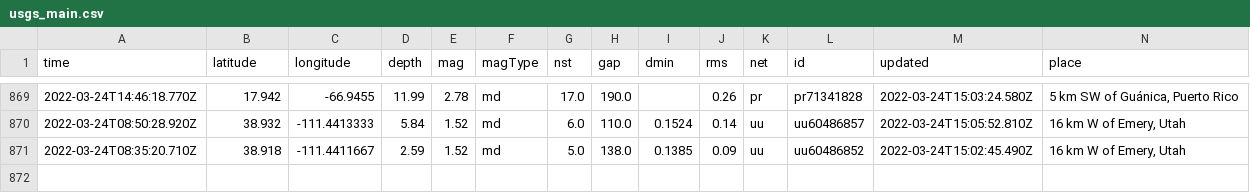
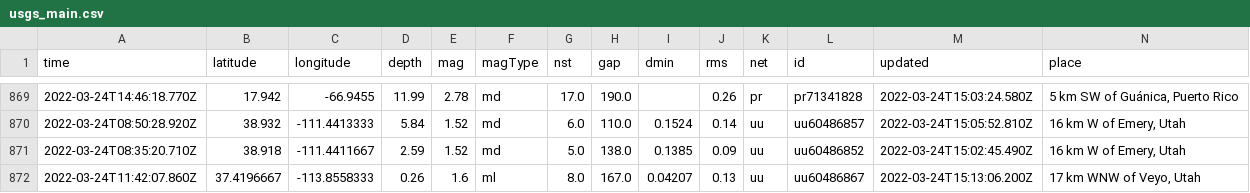
Before and after one commit to pbock/nicar22-github-actions, a CSV file: usgs_main.csv, drawn as a sheet; only a part is shown, gaps mark what is left out; rows hold the shown columns only; the diff names each change by its address in the sheet, - before the commit and + after, or states it on an @@ line.

```diff
--- a/usgs_main.csv
+++ b/usgs_main.csv
+row 872: 2022-03-24T11:42:07.860Z | 37.4196667 | -113.8558333 | 0.26 | 1.6 | ml | 8.0 | 167.0 | 0.04207 | 0.13 | uu | uu60486867 | 2022-03-24T15:13:06.200Z | 17 km WNW of Veyo, Utah
```
Also changed, not shown: usgs_current.csv.
